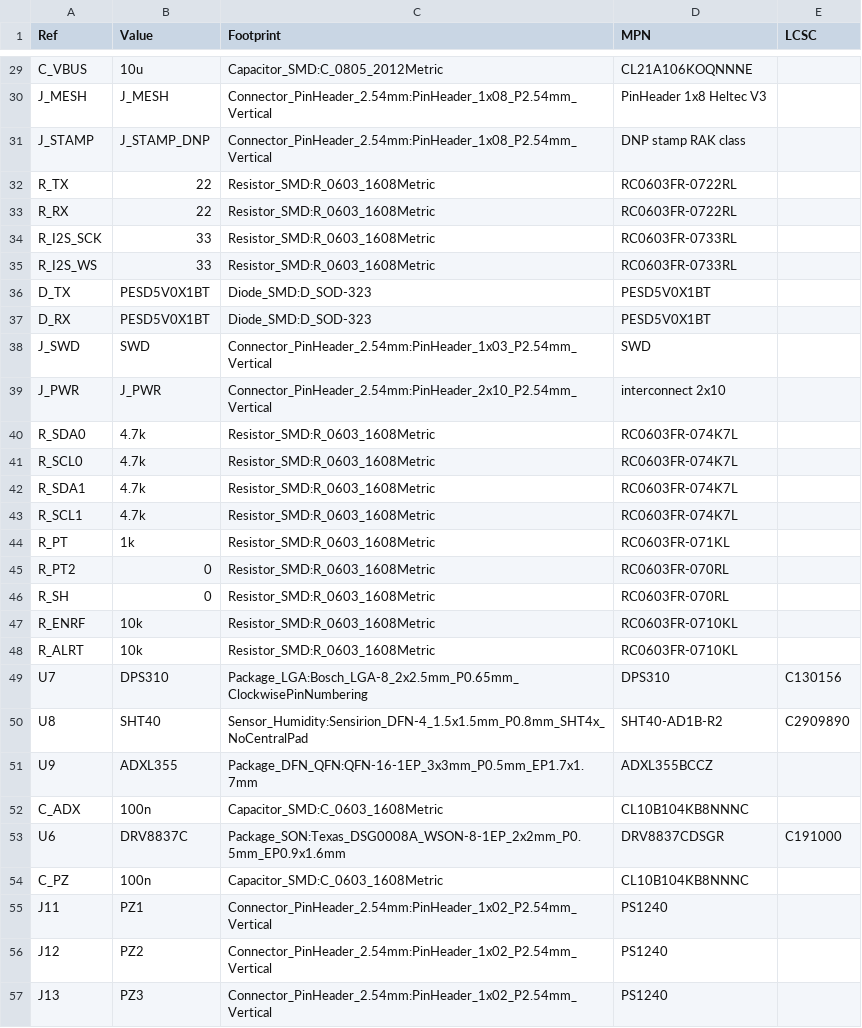
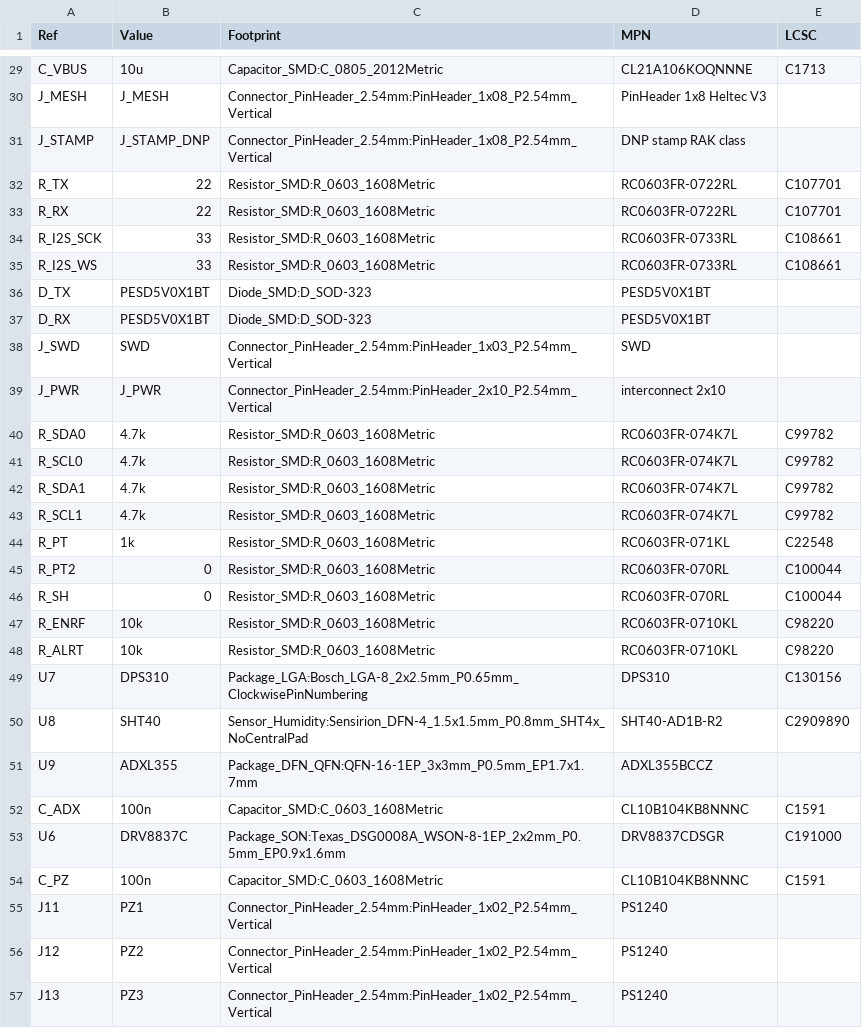
Before and after one commit to fedurca/het68_pcb, a CSV file: kicad/het68-core/bom.csv, drawn as a sheet; only a part is shown, gaps mark what is left out; the diff covers the shown part only; the diff names each change by its address in the sheet, - before the commit and + after, or states it on an @@ line.

```diff
--- a/kicad/het68-core/bom.csv
+++ b/kicad/het68-core/bom.csv
-E29 (LCSC): (empty)
+E29 (LCSC): C1713
-E32:E33 (LCSC): (empty)
+E32:E33 (LCSC): C107701
-E34:E35 (LCSC): (empty)
+E34:E35 (LCSC): C108661
-E40:E43 (LCSC): (empty)
+E40:E43 (LCSC): C99782
-E44 (LCSC): (empty)
+E44 (LCSC): C22548
-E45:E46 (LCSC): (empty)
+E45:E46 (LCSC): C100044
-E47:E48 (LCSC): (empty)
+E47:E48 (LCSC): C98220
-E52 (LCSC): (empty)
+E52 (LCSC): C1591
-E54 (LCSC): (empty)
+E54 (LCSC): C1591
```
Also changed, not shown: 97 edited cells elsewhere in this file, kicad/jlc/het68-core-bom.csv, kicad/jlc/het68-core-cpl.csv, 7 other files.
